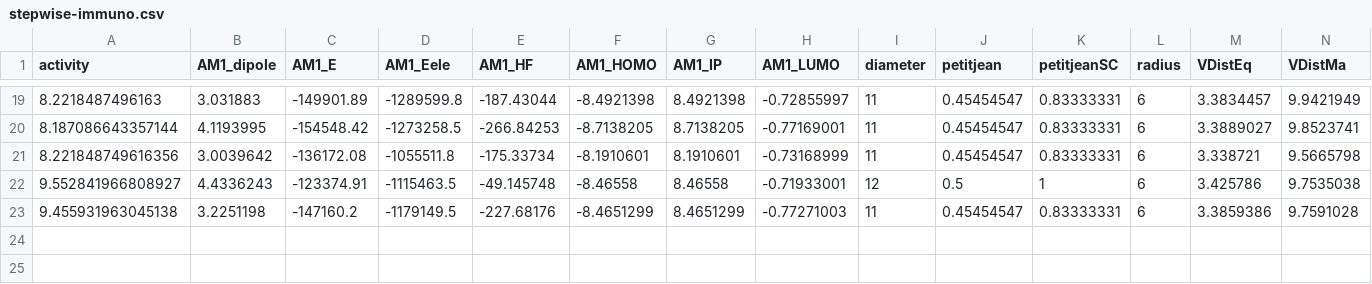
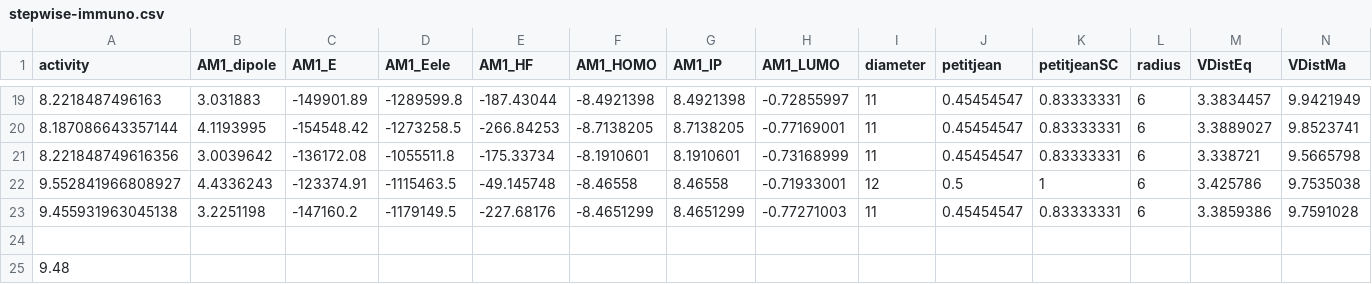
Before and after one commit to devinyak/devinyak.github.io, a CSV file: data/stepwise-immuno.csv, drawn as a sheet; only a part is shown, gaps mark what is left out; rows hold the shown columns only; the diff names each change by its address in the sheet, - before the commit and + after, or states it on an @@ line.

Commit message:
corr

```diff
--- a/data/stepwise-immuno.csv
+++ b/data/stepwise-immuno.csv
+row 24: (empty)
+row 25: 9.48
```
